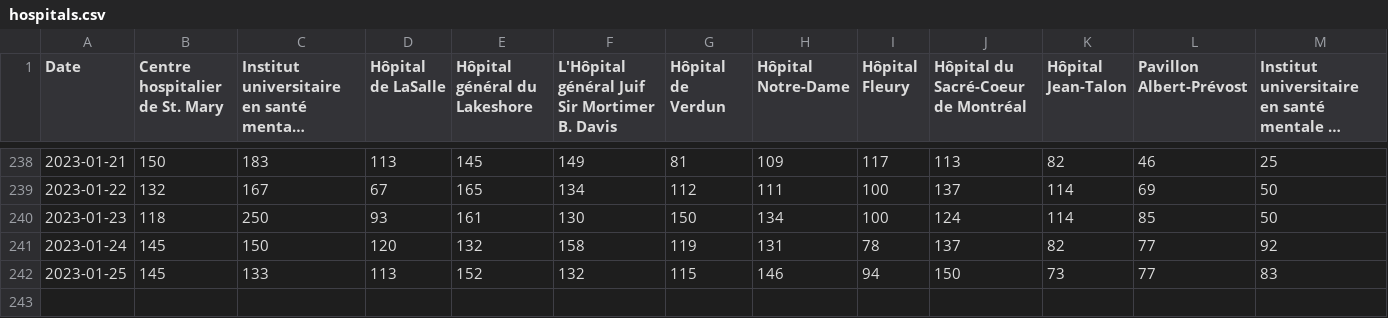
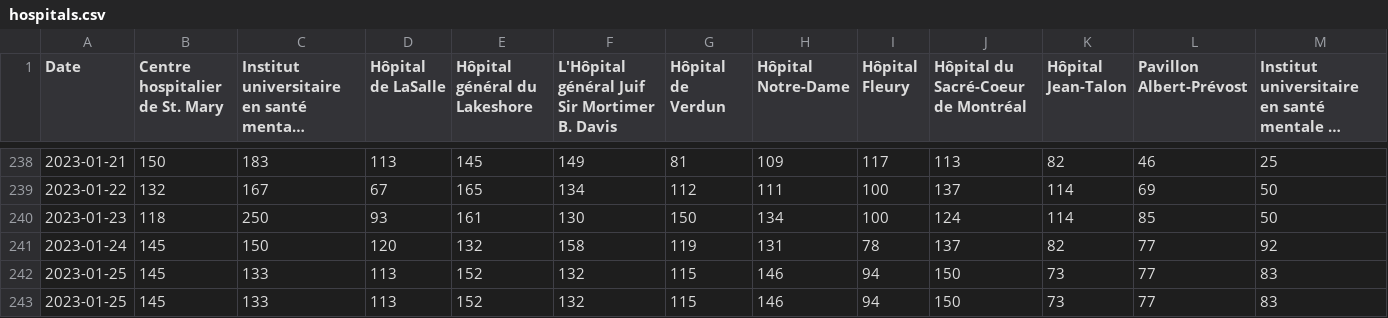
Before and after one commit to jlomako/hospital-occupancy-tracker-R, a CSV file: data/hospitals.csv, drawn as a sheet; only a part is shown, gaps mark what is left out; long unchanged cells end in …; rows hold the shown columns only; the diff names each change by its address in the sheet, - before the commit and + after, or states it on an @@ line.

```diff
--- a/data/hospitals.csv
+++ b/data/hospitals.csv
+row 243: 2023-01-25 | 145 | 133 | 113 | 152 | 132 | 115 | 146 | 94 | 150 | 73 | 77 | 83
```
